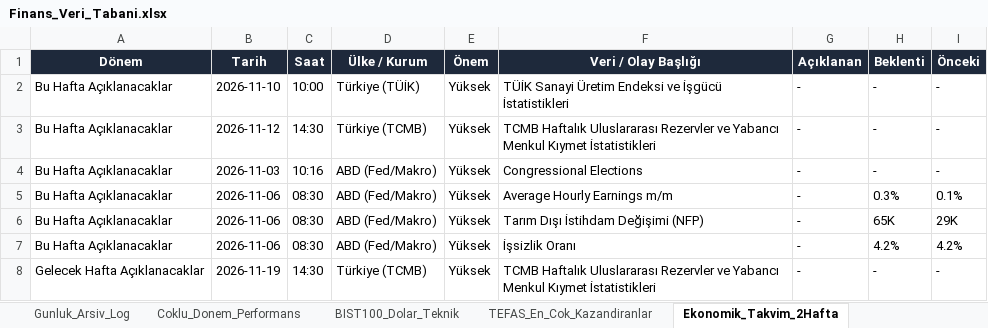
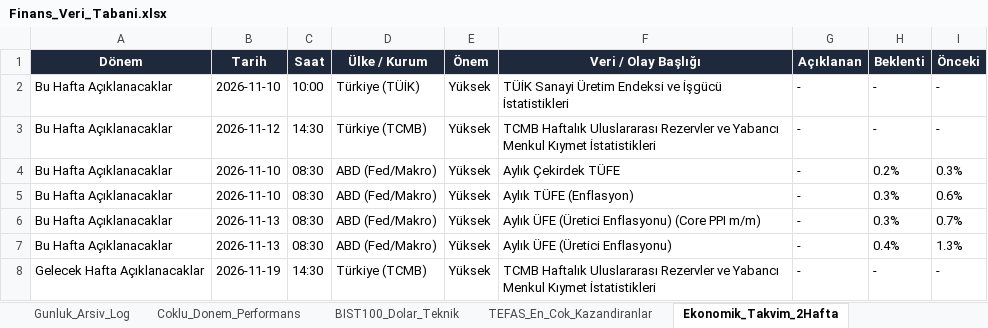
Before and after one commit to dorukcirit/DCfinans, an Excel workbook: docs/Finans_Veri_Tabani.xlsx, sheet Ekonomik_Takvim_2Hafta, drawn as a sheet; values as stored, in another font and other column widths than the file's, no borders; the diff names each change by its address in the sheet, - before the commit and + after, or states it on an @@ line.

```diff
--- a/docs/Finans_Veri_Tabani.xlsx (sheet Ekonomik_Takvim_2Hafta)
+++ b/docs/Finans_Veri_Tabani.xlsx (sheet Ekonomik_Takvim_2Hafta)
-B4 (Tarih): 2026-11-03
+B4 (Tarih): 2026-11-10
-C4 (Saat): 10:16
+C4 (Saat): 08:30
-F4 (Veri / Olay Başlığı): Congressional Elections
+F4 (Veri / Olay Başlığı): Aylık Çekirdek TÜFE
-H4 (Beklenti): -
+H4 (Beklenti): 0.2%
-I4 (Önceki): -
+I4 (Önceki): 0.3%
-B5 (Tarih): 2026-11-06
+B5 (Tarih): 2026-11-10
-F5 (Veri / Olay Başlığı): Average Hourly Earnings m/m
+F5 (Veri / Olay Başlığı): Aylık TÜFE (Enflasyon)
-I5 (Önceki): 0.1%
+I5 (Önceki): 0.6%
-B6:B7 (Tarih): 2026-11-06
+B6:B7 (Tarih): 2026-11-13
-F6 (Veri / Olay Başlığı): Tarım Dışı İstihdam Değişimi (NFP)
+F6 (Veri / Olay Başlığı): Aylık ÜFE (Üretici Enflasyonu) (Core PPI m/m)
-H6 (Beklenti): 65K
+H6 (Beklenti): 0.3%
-I6 (Önceki): 29K
+I6 (Önceki): 0.7%
-F7 (Veri / Olay Başlığı): İşsizlik Oranı
+F7 (Veri / Olay Başlığı): Aylık ÜFE (Üretici Enflasyonu)
-H7 (Beklenti): 4.2%
+H7 (Beklenti): 0.4%
-I7 (Önceki): 4.2%
+I7 (Önceki): 1.3%
```
Also changed, not shown: sheet Coklu_Donem_Performans, sheet Gunluk_Arsiv_Log, sheet Duyarlilik_ve_Haberler, raporlar/Finans_Veri_Tabani.xlsx, 7 other files.
